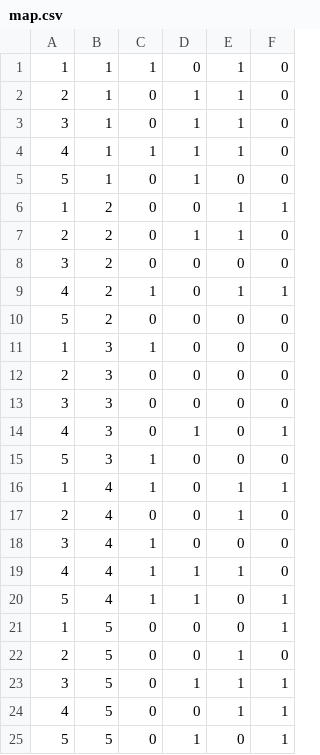
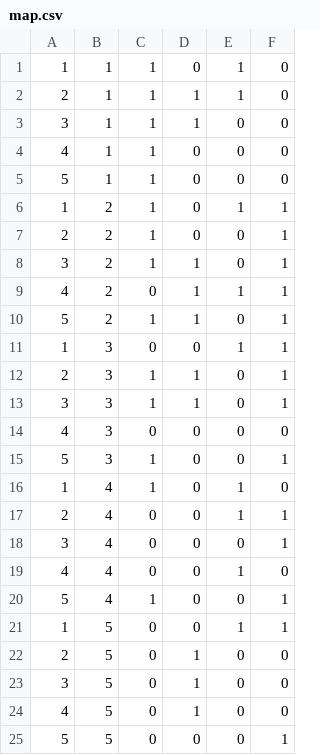
Before and after one commit to GudmundurE/leikur, a CSV file: map.csv, drawn as a sheet.

```diff
--- a/map.csv
+++ b/map.csv
@@ -1,25 +1,25 @@
 1,1,1,0,1,0
-2,1,0,1,1,0
-3,1,0,1,1,0
-4,1,1,1,1,0
-5,1,0,1,0,0
-1,2,0,0,1,1
-2,2,0,1,1,0
-3,2,0,0,0,0
-4,2,1,0,1,1
-5,2,0,0,0,0
-1,3,1,0,0,0
-2,3,0,0,0,0
-3,3,0,0,0,0
-4,3,0,1,0,1
-5,3,1,0,0,0
-1,4,1,0,1,1
-2,4,0,0,1,0
-3,4,1,0,0,0
-4,4,1,1,1,0
-5,4,1,1,0,1
-1,5,0,0,0,1
-2,5,0,0,1,0
-3,5,0,1,1,1
-4,5,0,0,1,1
-5,5,0,1,0,1
+2,1,1,1,1,0
+3,1,1,1,0,0
+4,1,1,0,0,0
+5,1,1,0,0,0
+1,2,1,0,1,1
+2,2,1,0,0,1
+3,2,1,1,0,1
+4,2,0,1,1,1
+5,2,1,1,0,1
+1,3,0,0,1,1
+2,3,1,1,0,1
+3,3,1,1,0,1
+4,3,0,0,0,0
+5,3,1,0,0,1
+1,4,1,0,1,0
+2,4,0,0,1,1
+3,4,0,0,0,1
+4,4,0,0,1,0
+5,4,1,0,0,1
+1,5,0,0,1,1
+2,5,0,1,0,0
+3,5,0,1,0,0
+4,5,0,1,0,0
+5,5,0,0,0,1
```
Also changed, not shown: 3 other files.
